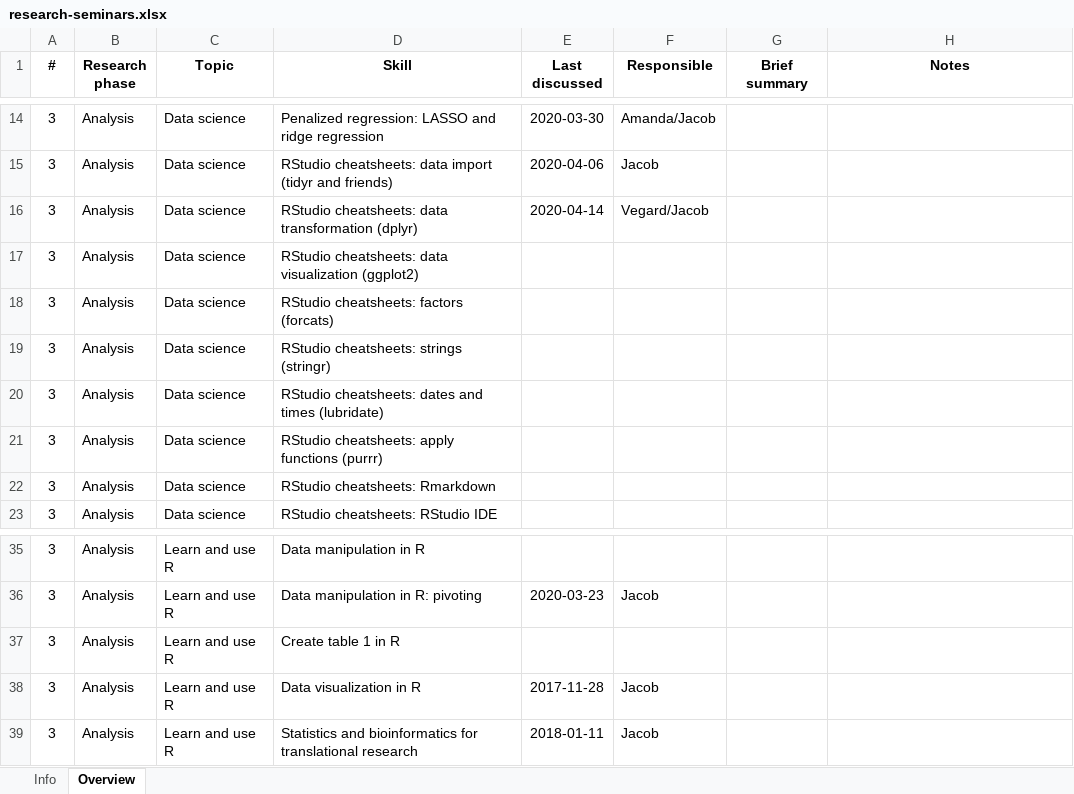
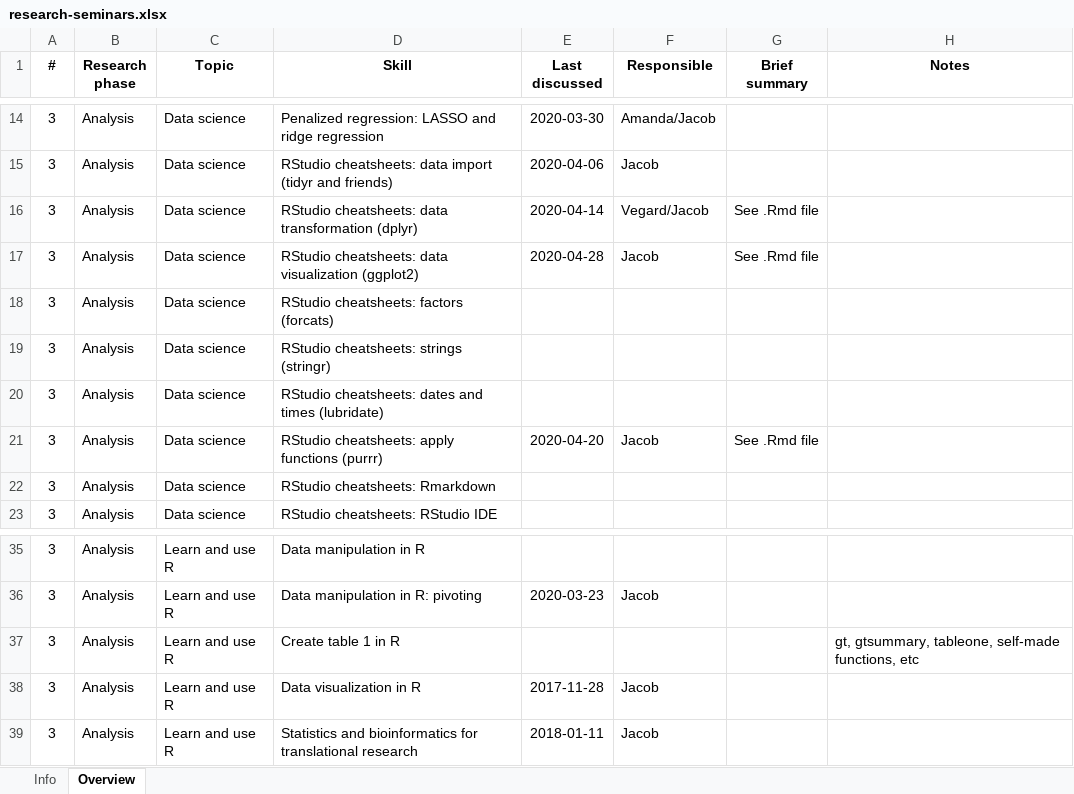
Before and after one commit to jacobjchristensen/research-seminars, an Excel workbook: research-seminars.xlsx, sheet Overview, drawn as a sheet; only a part is shown, gaps mark what is left out; values as stored, in another font and other column widths than the file's, no borders; the diff names each change by its address in the sheet, - before the commit and + after, or states it on an @@ line.

```diff
--- a/research-seminars.xlsx (sheet Overview)
+++ b/research-seminars.xlsx (sheet Overview)
-G16:G17 (Brief summary): (empty)
+G16:G17 (Brief summary): See .Rmd file
-E17 (Last discussed): (empty)
+E17 (Last discussed): 2020-04-28
-F17 (Responsible): (empty)
+F17 (Responsible): Jacob
-E21 (Last discussed): (empty)
+E21 (Last discussed): 2020-04-20
-F21 (Responsible): (empty)
+F21 (Responsible): Jacob
-G21 (Brief summary): (empty)
+G21 (Brief summary): See .Rmd file
-H37 (Notes): (empty)
+H37 (Notes): gt, gtsummary, tableone, self-made functions, etc
```
Also changed, not shown: 3 other files.
